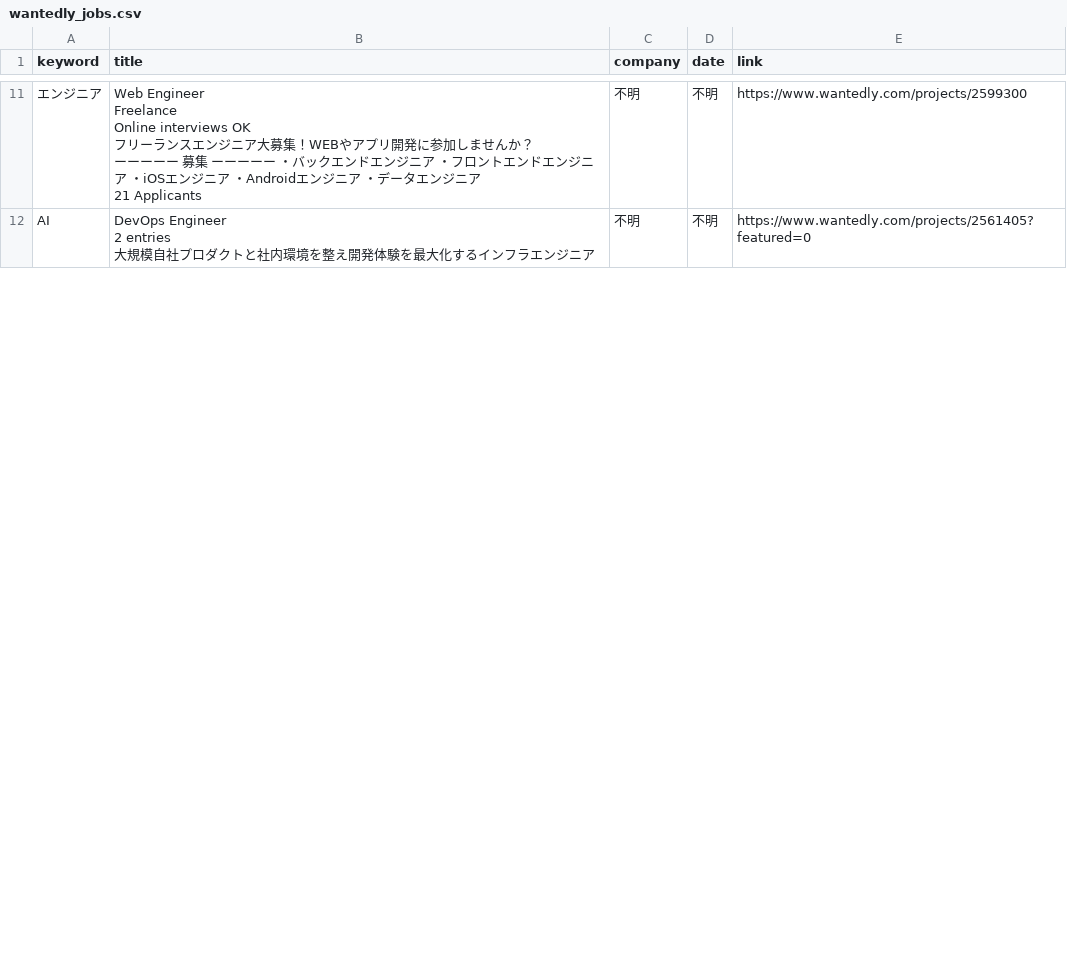
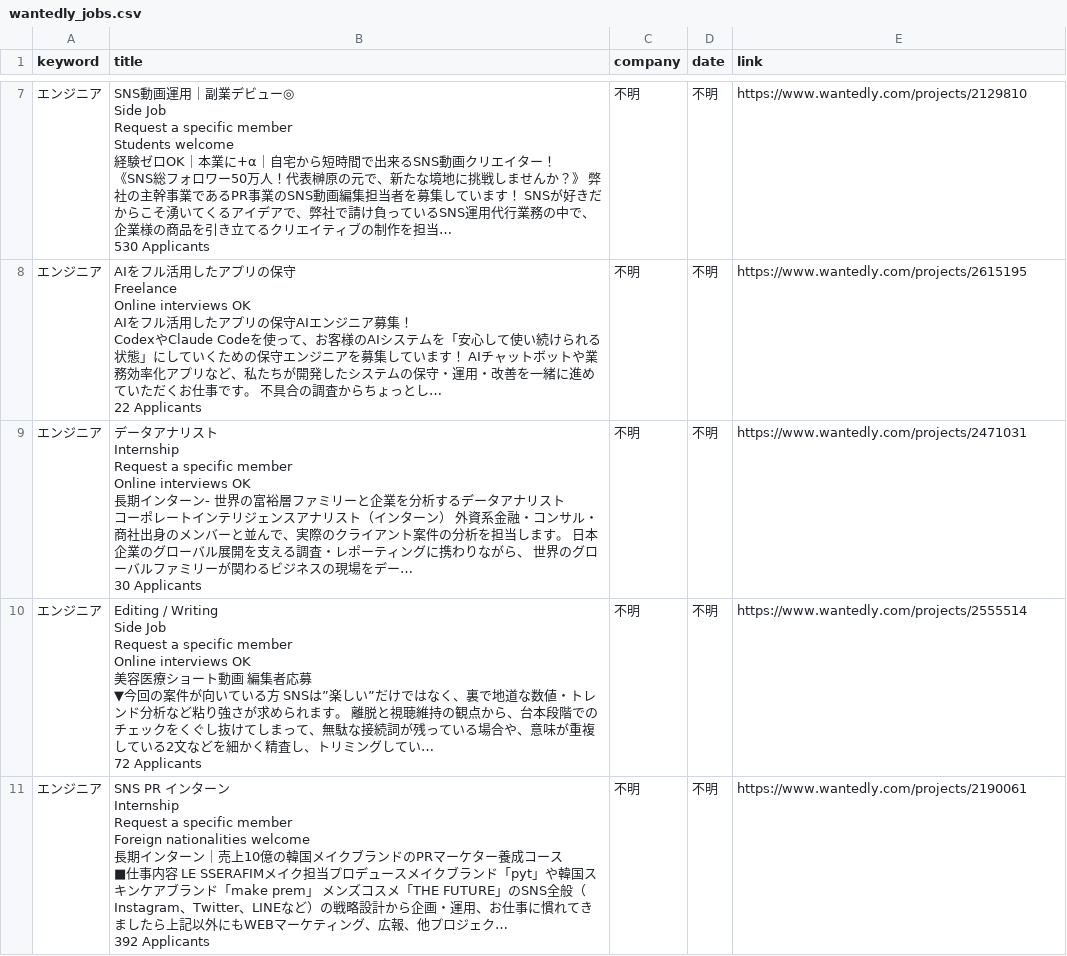
Before and after one commit to laurus8912128101-afk/job-dashboard, a CSV file: wantedly_jobs.csv, drawn as a sheet; only a part is shown, gaps mark what is left out; addresses are those after the commit; ↵ is a line break in a cell; the diff covers the shown part only; the diff names each change by its address in the sheet, - before the commit and + after, or states it on an @@ line.

Commit message:
update jobs

```diff
--- a/wantedly_jobs.csv
+++ b/wantedly_jobs.csv
+row 7: エンジニア | SNS動画運用｜副業デビュー◎ ↵ Side Job ↵ Request a specific member ↵ Students welcome ↵ 経験ゼロOK｜本業に+α｜自宅から短時間で出来るSNS動画クリエイター！ ↵ 《SNS総フォロワー50万人！代表榊原の元で、新たな境地に挑戦しませんか？》 弊社の主幹事業であるPR事業のSNS動画編集担当者を募集しています！ SNSが好きだからこそ湧いてくるアイデアで、弊社で請け負っているSNS運用代行業務の中で、企業様の商品を引き立てるクリエイティブの制作を担当… ↵ 530 Applicants | 不明 | 不明 | https://www.wantedly.com/projects/2129810
-B8 (title): Web Engineer ↵ Freelance ↵ Online interviews OK ↵ フリーランスエンジニア大募集！WEBやアプリ開発に参加しませんか？ ↵ ーーーーー 募集 ーーーーー ・バックエンドエンジニア ・フロントエンドエンジニア ・iOSエンジニア ・Androidエンジニア ・データエンジニア ↵ 21 Applicants
+B8 (title): AIをフル活用したアプリの保守 ↵ Freelance ↵ Online interviews OK ↵ AIをフル活用したアプリの保守AIエンジニア募集！ ↵ CodexやClaude Codeを使って、お客様のAIシステムを「安心して使い続けられる状態」にしていくための保守エンジニアを募集しています！ AIチャットボットや業務効率化アプリなど、私たちが開発したシステムの保守・運用・改善を一緒に進めていただくお仕事です。 不具合の調査からちょっとし… ↵ 22 Applicants
-E8 (link): https://www.wantedly.com/projects/2599300
+E8 (link): https://www.wantedly.com/projects/2615195
+row 9: エンジニア | データアナリスト ↵ Internship ↵ Request a specific member ↵ Online interviews OK ↵ 長期インターン- 世界の富裕層ファミリーと企業を分析するデータアナリスト ↵ コーポレートインテリジェンスアナリスト（インターン） 外資系金融・コンサル・商社出身のメンバーと並んで、実際のクライアント案件の分析を担当します。 日本企業のグローバル展開を支える調査・レポーティングに携わりながら、 世界のグローバルファミリーが関わるビジネスの現場をデー… ↵ 30 Applicants | 不明 | 不明 | https://www.wantedly.com/projects/2471031
-A10 (keyword): AI
+A10 (keyword): エンジニア
-B10 (title): DevOps Engineer ↵ 2 entries ↵ 大規模自社プロダクトと社内環境を整え開発体験を最大化するインフラエンジニア
+B10 (title): Editing / Writing ↵ Side Job ↵ Request a specific member ↵ Online interviews OK ↵ 美容医療ショート動画 編集者応募 ↵ ▼今回の案件が向いている方 SNSは”楽しい”だけではなく、裏で地道な数値・トレンド分析など粘り強さが求められます。 離脱と視聴維持の観点から、台本段階でのチェックをくぐし抜けてしまって、無駄な接続詞が残っている場合や、意味が重複している2文などを細かく精査し、トリミングしてい… ↵ 72 Applicants
-E10 (link): https://www.wantedly.com/projects/2561405?featured=0
+E10 (link): https://www.wantedly.com/projects/2555514
+row 11: エンジニア | SNS PR インターン ↵ Internship ↵ Request a specific member ↵ Foreign nationalities welcome ↵ 長期インターン｜売上10億の韓国メイクブランドのPRマーケター養成コース ↵ ■仕事内容 LE SSERAFIMメイク担当プロデュースメイクブランド「pyt」や韓国スキンケアブランド「make prem」 メンズコスメ「THE FUTURE」のSNS全般（Instagram、Twitter、LINEなど）の戦略設計から企画・運用、お仕事に慣れてきましたら上記以外にもWEBマーケティング、広報、他プロジェク… ↵ 392 Applicants | 不明 | 不明 | https://www.wantedly.com/projects/2190061
```
Also changed, not shown: 1 added row, 4 removed rows and 14 edited cells elsewhere in this file.
